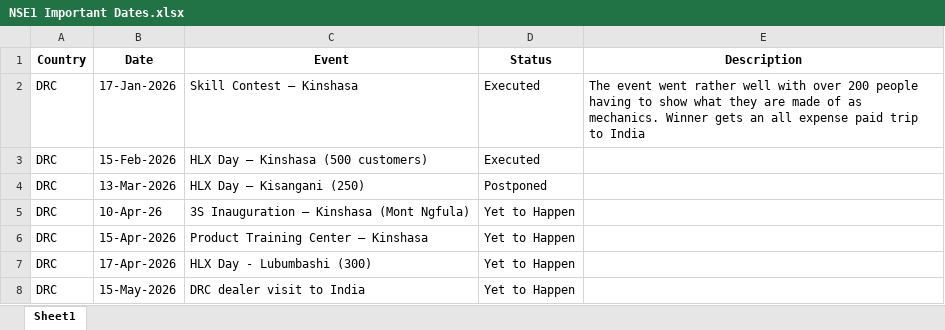
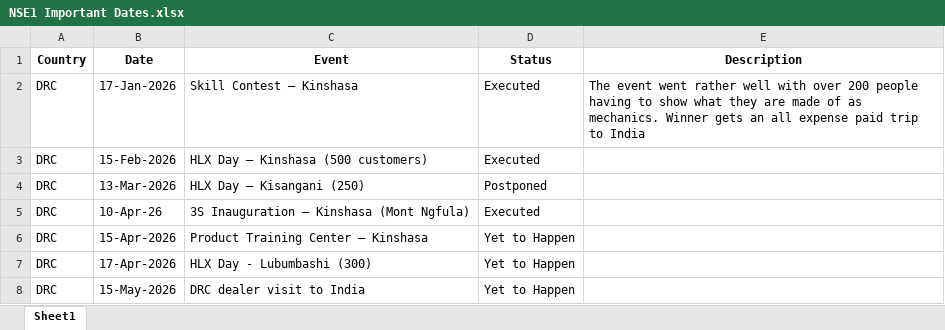
Before and after one commit to remyshawn21/NSE-1-Important-Dates, an Excel workbook: NSE1 Important Dates.xlsx, sheet Sheet1, drawn as a sheet; only a part is shown; values as stored, in another font and other column widths than the file's, no borders; conditional formats not drawn; the diff covers the shown part only; the diff names each change by its address in the sheet, - before the commit and + after, or states it on an @@ line.

```diff
--- a/NSE1 Important Dates.xlsx (sheet Sheet1)
+++ b/NSE1 Important Dates.xlsx (sheet Sheet1)
-D5 (Status): Yet to Happen
+D5 (Status): Executed
```
Also changed, not shown: 2 removed rows and 9 edited cells elsewhere in this sheet, 1 other file.
